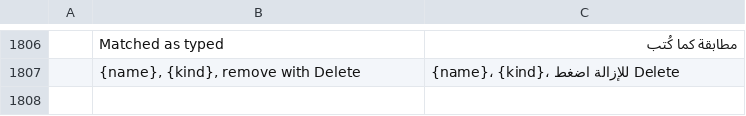
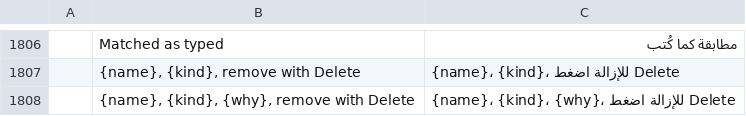
Before and after one commit to dgaudin/quatrelle, a TSV file: crates/ui-egui/src/i18n/ar.tsv, drawn as a sheet; only a part is shown, gaps mark what is left out; the diff names each change by its address in the sheet, - before the commit and + after, or states it on an @@ line.

```diff
--- a/crates/ui-egui/src/i18n/ar.tsv
+++ b/crates/ui-egui/src/i18n/ar.tsv
+row 1808:  | {name}, {kind}, {why}, remove with Delete | {name}، {kind}، {why}، للإزالة اضغط Delete
```
Also changed, not shown: crates/ui-egui/src/i18n/he.tsv, crates/ui-egui/src/i18n/ja.tsv, 15 other files.
